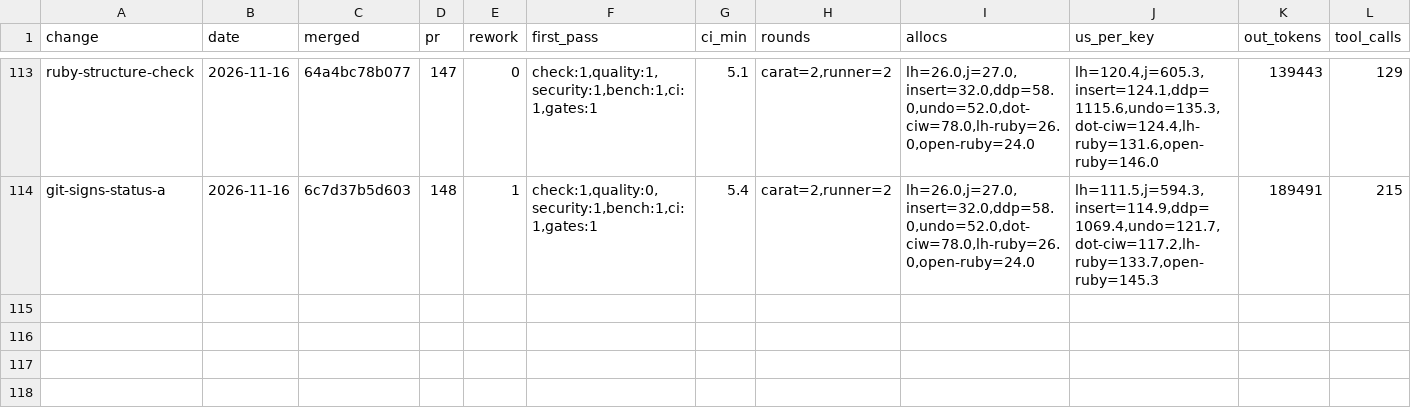
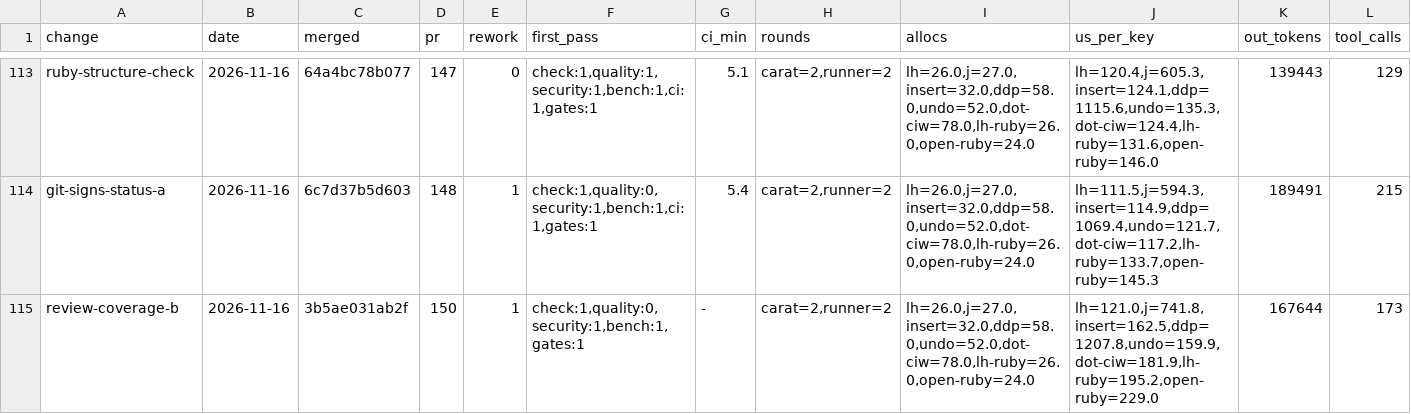
Before and after one commit to oraul/carat, a TSV file: docs/metrics.tsv, drawn as a sheet; only a part is shown, gaps mark what is left out; rows hold the shown columns only; the diff names each change by its address in the sheet, - before the commit and + after, or states it on an @@ line.

```diff
--- a/docs/metrics.tsv
+++ b/docs/metrics.tsv
+row 115: review-coverage-b | 2026-11-16 | 3b5ae031ab2f | 150 | 1 | check:1,quality:0,security:1,bench:1,gates:1 | - | carat=2,runner=2 | lh=26.0,j=27.0,insert=32.0,ddp=58.0,undo=52.0,dot-ciw=78.0,lh-ruby=26.0,open-ruby=24.0 | lh=121.0,j=741.8,insert=162.5,ddp=1207.8,undo=159.9,dot-ciw=181.9,lh-ruby=195.2,open-ruby=229.0 | 167644 | 173
```
Also changed, not shown: 1 other file.
